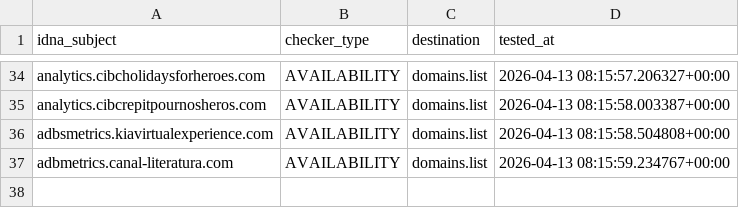
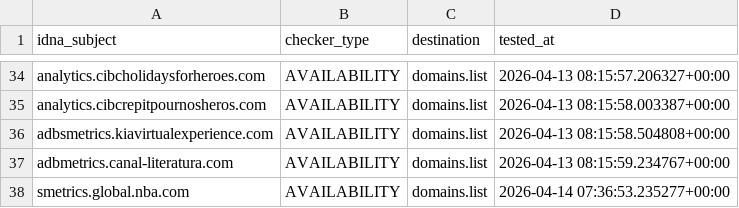
Before and after one commit to Ultimate-Hosts-Blacklist/2o7.net, a CSV file: .pyfunceble/inactive.csv, drawn as a sheet; only a part is shown, gaps mark what is left out.

```diff
--- a/.pyfunceble/inactive.csv
+++ b/.pyfunceble/inactive.csv
@@ -37 +37,2 @@ adbsmetrics.kiavirtualexperience.com,AVAILABILITY,domains.list,2026-04-13 08:15:
 adbmetrics.canal-literatura.com,AVAILABILITY,domains.list,2026-04-13 08:15:59.234767+00:00
+smetrics.global.nba.com,AVAILABILITY,domains.list,2026-04-14 07:36:53.235277+00:00
```
Also changed, not shown: 20 other files.
